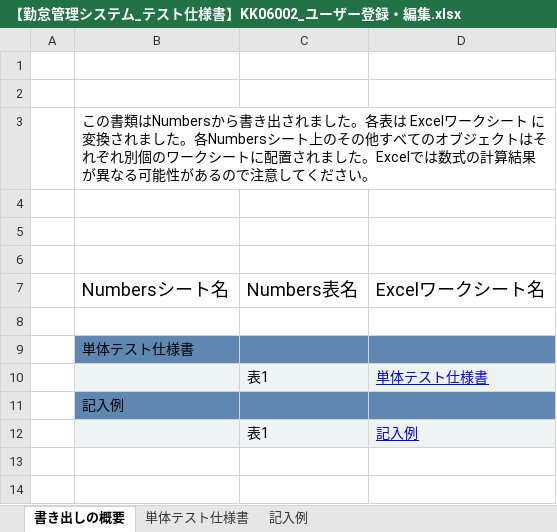
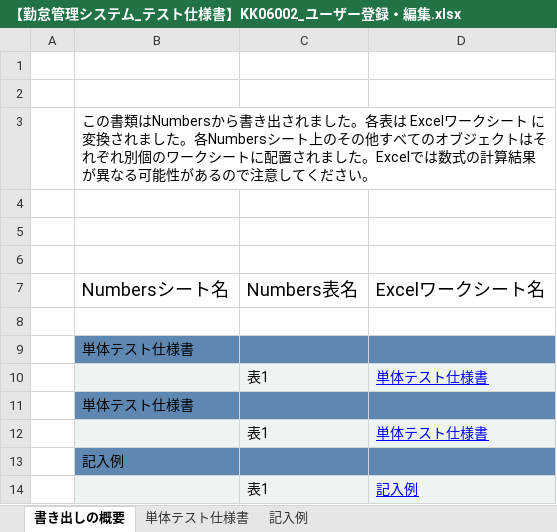
Before and after one commit to senshinsoft/ss-kintai, an Excel workbook: docs/単体テスト/テスト仕様書/【勤怠管理システム_テスト仕様書】KK06002_ユーザー登録・編集.xlsx, sheet 書き出しの概要, drawn as a sheet; values as stored, in another font and other column widths than the file's, no borders; the diff names each change by its address in the sheet, - before the commit and + after, or states it on an @@ line.

```diff
--- a/docs/単体テスト/テスト仕様書/【勤怠管理システム_テスト仕様書】KK06002_ユーザー登録・編集.xlsx (sheet 書き出しの概要)
+++ b/docs/単体テスト/テスト仕様書/【勤怠管理システム_テスト仕様書】KK06002_ユーザー登録・編集.xlsx (sheet 書き出しの概要)
+row 11:  | 単体テスト仕様書
+row 12:  |  | 表1 | 単体テスト仕様書
```
Also changed, not shown: sheet 単体テスト仕様書, charts or pictures, docs/【勤怠管理システム】テーブル定義書.xlsx, docs/単体テスト/テスト仕様書/【勤怠管理システム_テスト仕様書】KK06001_パスワード変更.xlsx, 4 other files.
